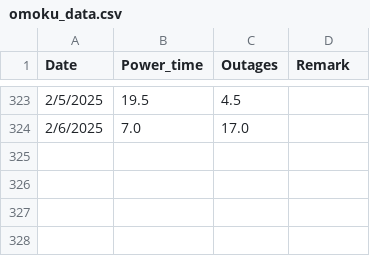
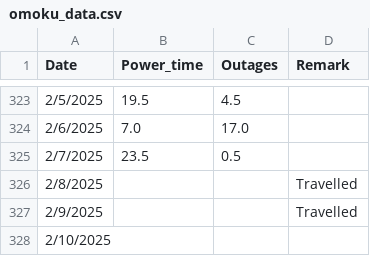
Before and after one commit to Azaya89/omoku-analysis, a CSV file: omoku_data.csv, drawn as a sheet; only a part is shown, gaps mark what is left out; the diff names each change by its address in the sheet, - before the commit and + after, or states it on an @@ line.

```diff
--- a/omoku_data.csv
+++ b/omoku_data.csv
+row 325: 2/7/2025 | 23.5 | 0.5
+row 326: 2/8/2025 |  |  | Travelled
+row 327: 2/9/2025 |  |  | Travelled
+row 328: 2/10/2025
```
